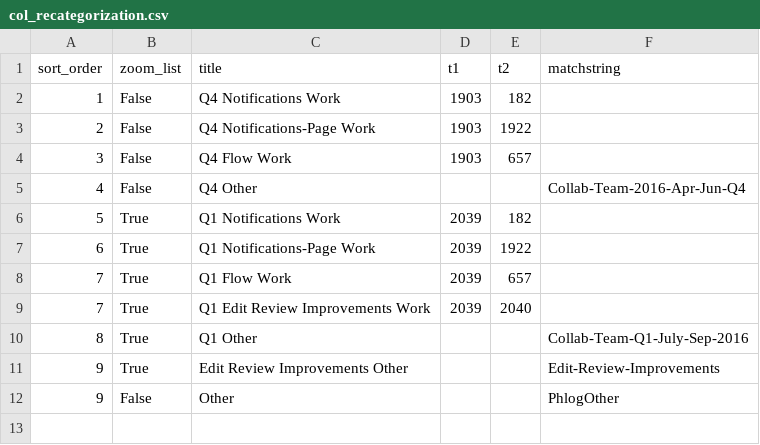
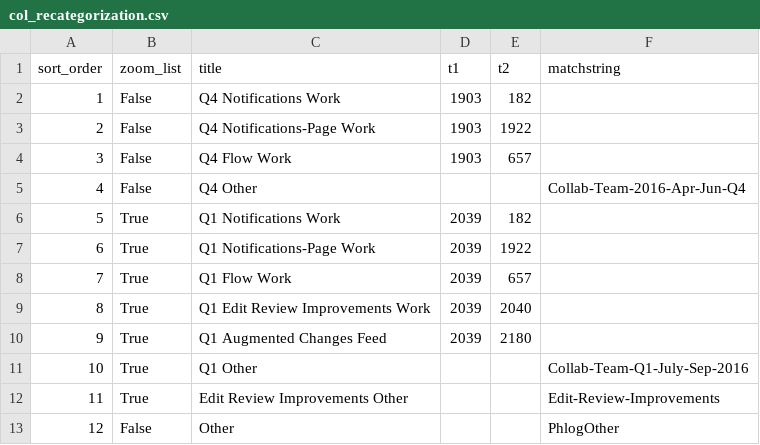
Before and after one commit to wikimedia/phlogiston, a CSV file: col_recategorization.csv, drawn as a sheet.

Commit message:
Update col_recategorization.csv

```diff
--- a/col_recategorization.csv
+++ b/col_recategorization.csv
@@ -8,5 +8,6 @@ sort_order,zoom_list,title,t1,t2,matchstring
 7,True,Q1 Flow Work,2039,657,
-7,True,Q1 Edit Review Improvements Work,2039,2040,
-8,True,Q1 Other,,,Collab-Team-Q1-July-Sep-2016
-9,True,Edit Review Improvements Other,,,Edit-Review-Improvements
-9,False,Other,,,PhlogOther
+8,True,Q1 Edit Review Improvements Work,2039,2040,
+9,True,Q1 Augmented Changes Feed,2039,2180,
+10,True,Q1 Other,,,Collab-Team-Q1-July-Sep-2016
+11,True,Edit Review Improvements Other,,,Edit-Review-Improvements
+12,False,Other,,,PhlogOther
```
